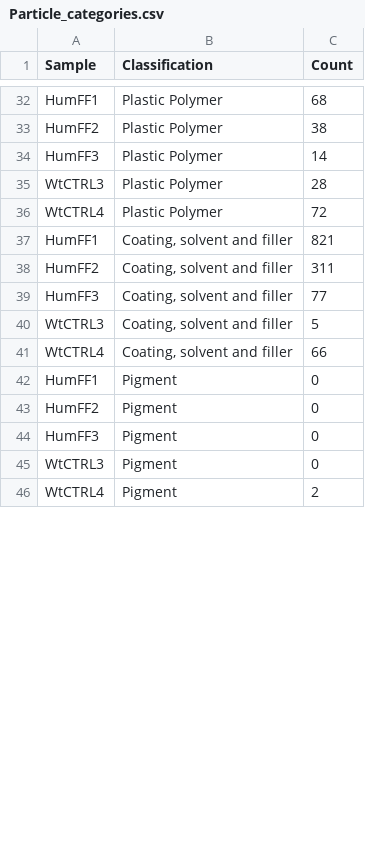
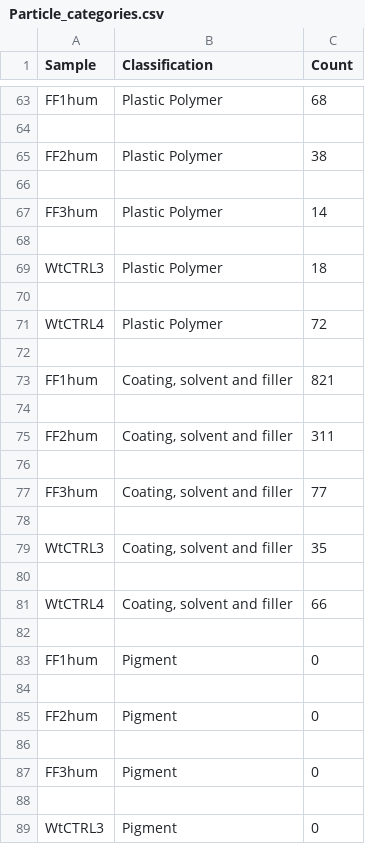
Before and after one commit to NoonanM/MPs_and_Fertility, a CSV file: Data/Particle_categories.csv, drawn as a sheet; only a part is shown, gaps mark what is left out; the shorter side is filled out with more unchanged rows; addresses are those after the commit; the diff covers the shown part only; the diff names each change by its address in the sheet, - before the commit and + after, or states it on an @@ line.

```diff
--- a/Data/Particle_categories.csv
+++ b/Data/Particle_categories.csv
-A63 (Sample): HumFF1
+A63 (Sample): FF1hum
+row 64: (empty)
-A65 (Sample): HumFF2
+A65 (Sample): FF2hum
+row 66: (empty)
-A67 (Sample): HumFF3
+A67 (Sample): FF3hum
+row 68: (empty)
-C69 (Count): 28
+C69 (Count): 18
+row 70: (empty)
+row 72: (empty)
-A73 (Sample): HumFF1
+A73 (Sample): FF1hum
+row 74: (empty)
-A75 (Sample): HumFF2
+A75 (Sample): FF2hum
+row 76: (empty)
-A77 (Sample): HumFF3
+A77 (Sample): FF3hum
+row 78: (empty)
-C79 (Count): 5
+C79 (Count): 35
+row 80: (empty)
+row 82: (empty)
-A83 (Sample): HumFF1
+A83 (Sample): FF1hum
+row 84: (empty)
-A85 (Sample): HumFF2
+A85 (Sample): FF2hum
+row 86: (empty)
-A87 (Sample): HumFF3
+A87 (Sample): FF3hum
+row 88: (empty)
```
Also changed, not shown: 101 added rows and 36 edited cells elsewhere in this file, Data/MP_fluids.csv, 23 other files.
